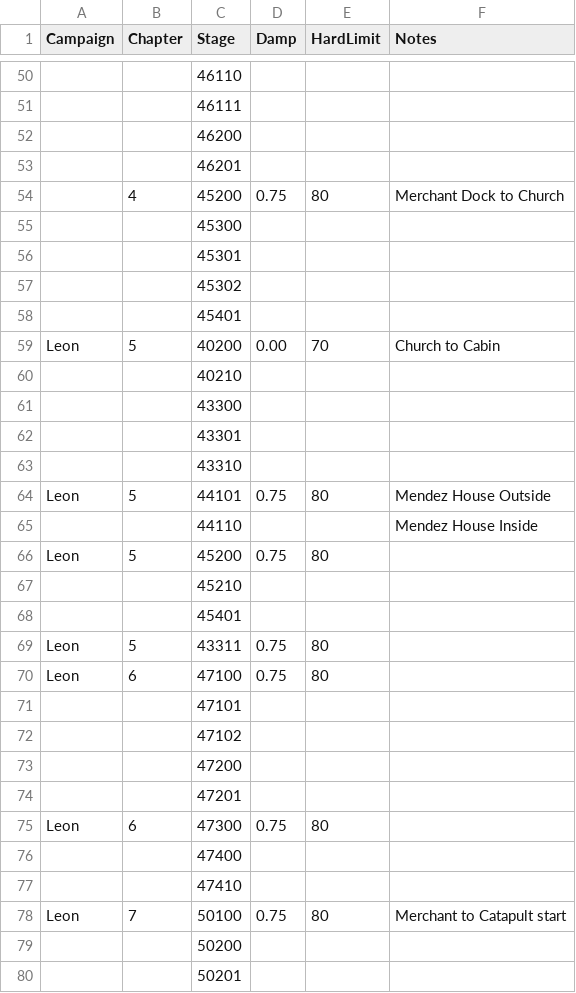
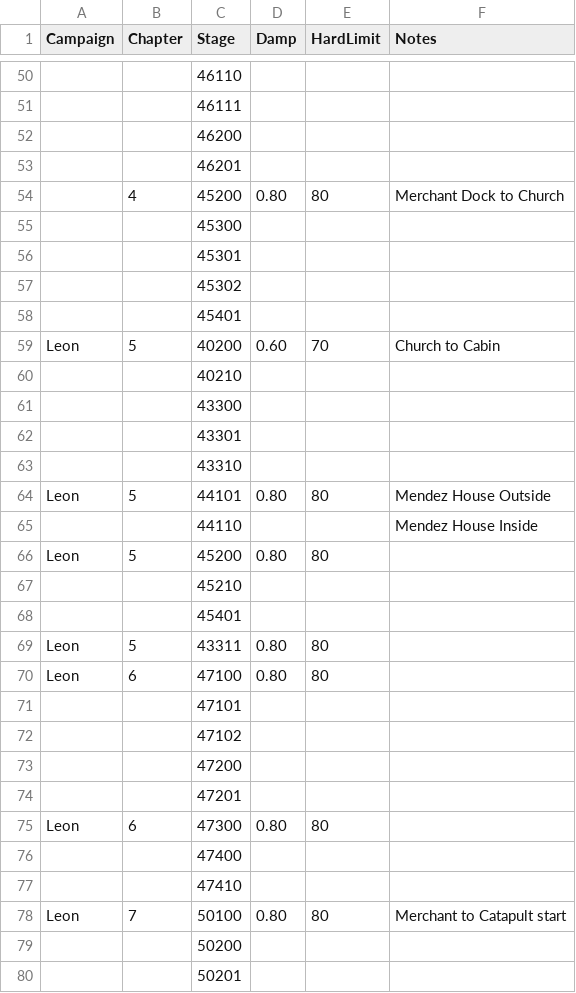
Before and after one commit to biorand/re4r, a CSV file: src/IntelOrca.Biohazard.BioRand.RE4R/data/stagelimits.csv, drawn as a sheet; only a part is shown, gaps mark what is left out; the diff covers the shown part only; the diff names each change by its address in the sheet, - before the commit and + after, or states it on an @@ line.

```diff
--- a/src/IntelOrca.Biohazard.BioRand.RE4R/data/stagelimits.csv
+++ b/src/IntelOrca.Biohazard.BioRand.RE4R/data/stagelimits.csv
-D54 (Damp): 0.75
+D54 (Damp): 0.80
-D59 (Damp): 0.00
+D59 (Damp): 0.60
-D64 (Damp): 0.75
+D64 (Damp): 0.80
-D66 (Damp): 0.75
+D66 (Damp): 0.80
-D69:D70 (Damp): 0.75
+D69:D70 (Damp): 0.80
-D75 (Damp): 0.75
+D75 (Damp): 0.80
-D78 (Damp): 0.75
+D78 (Damp): 0.80
```
Also changed, not shown: 22 edited cells elsewhere in this file, src/IntelOrca.Biohazard.BioRand.RE4R/data/enemies.csv, src/IntelOrca.Biohazard.BioRand.RE4R/data/gimmicks.csv, 2 other files.
